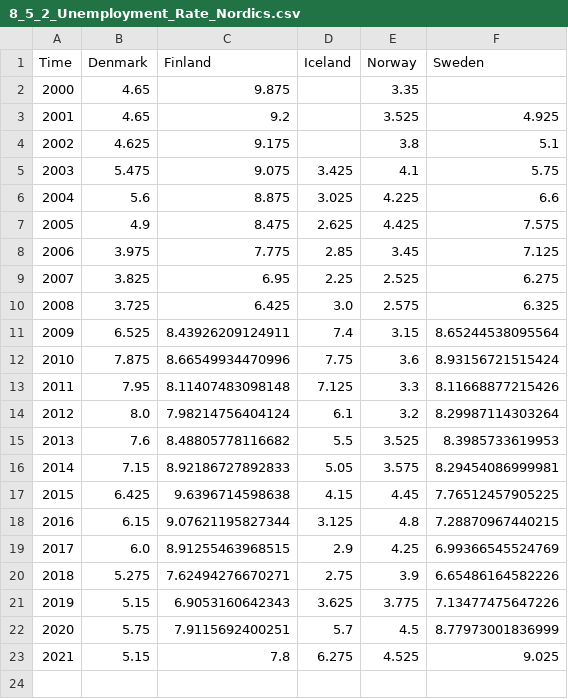
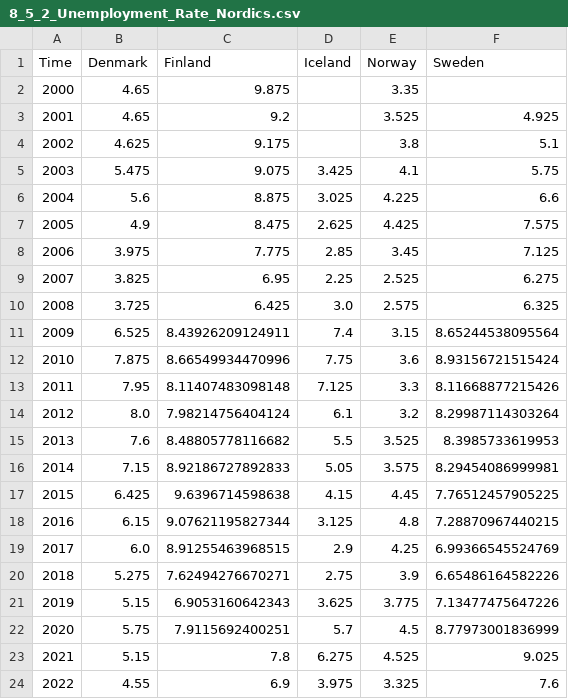
Before and after one commit to Qery-Data/SDG-Datatracker, a CSV file: data/8_5_2_Unemployment_Rate_Nordics.csv, drawn as a sheet; the diff names each change by its address in the sheet, - before the commit and + after, or states it on an @@ line.

```diff
--- a/data/8_5_2_Unemployment_Rate_Nordics.csv
+++ b/data/8_5_2_Unemployment_Rate_Nordics.csv
+row 24: 2022 | 4.55 | 6.9 | 3.975 | 3.325 | 7.6
```
Also changed, not shown: data/11_6_1_Material_Recovery_Rate_Nordics.csv.
